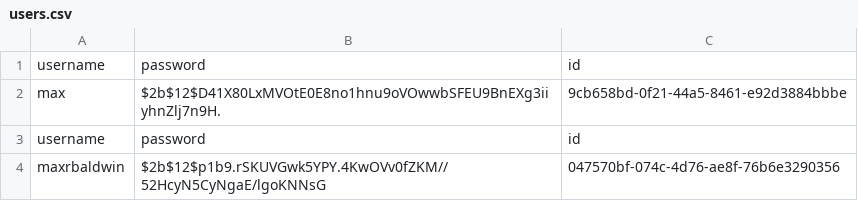
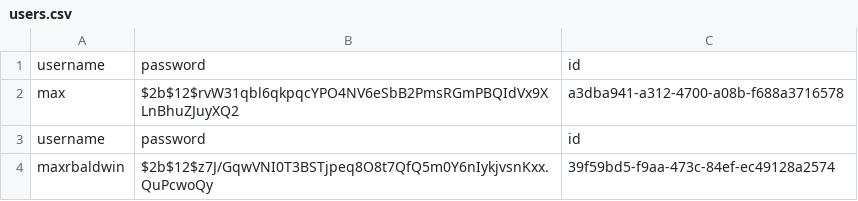
Before and after one commit to maxrbaldwin/python_task_manager, a CSV file: db/users.csv, drawn as a sheet.

```diff
--- a/db/users.csv
+++ b/db/users.csv
@@ -1,4 +1,4 @@
 username,password,id
-max,$2b$12$D41X80LxMVOtE0E8no1hnu9oVOwwbSFEU9BnEXg3iiyhnZlj7n9H.,9cb658bd-0f21-44a5-8461-e92d3884bbbe
+max,$2b$12$rvW31qbl6qkpqcYPO4NV6eSbB2PmsRGmPBQIdVx9XLnBhuZJuyXQ2,a3dba941-a312-4700-a08b-f688a3716578
 username,password,id
-maxrbaldwin,$2b$12$p1b9.rSKUVGwk5YPY.4KwOVv0fZKM//52HcyN5CyNgaE/lgoKNNsG,047570bf-074c-4d76-ae8f-76b6e3290356
+maxrbaldwin,$2b$12$z7J/GqwVNI0T3BSTjpeq8O8t7QfQ5m0Y6nIykjvsnKxx.QuPcwoQy,39f59bd5-f9aa-473c-84ef-ec49128a2574
```
Also changed, not shown: db/tasks.csv.
